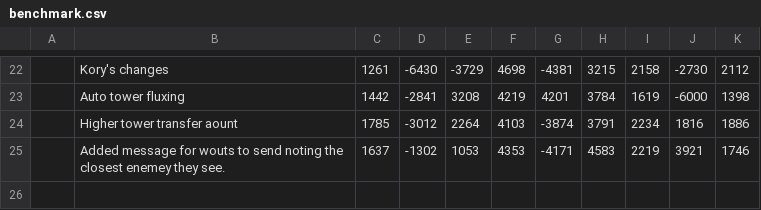
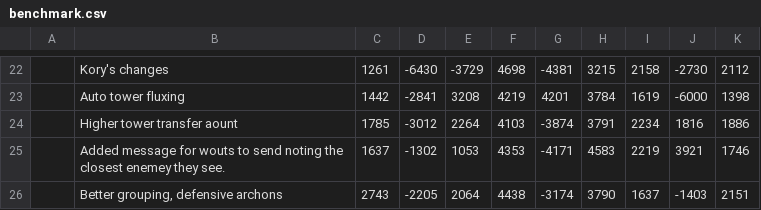
Before and after one commit to ajpalkovic/b2010, a CSV file: benchmark.csv, drawn as a sheet; only a part is shown, gaps mark what is left out; the diff names each change by its address in the sheet, - before the commit and + after, or states it on an @@ line.

Commit message:
benchmark

```diff
--- a/benchmark.csv
+++ b/benchmark.csv
+row 26:  | Better grouping, defensive archons | 2743 | -2205 | 2064 | 4438 | -3174 | 3790 | 1637 | -1403 | 2151
```
